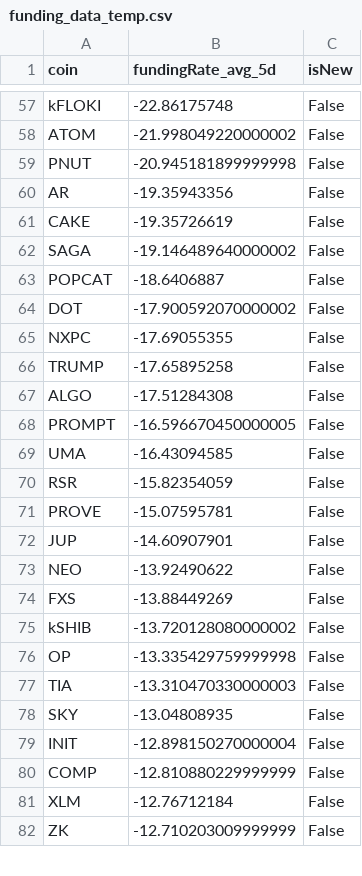
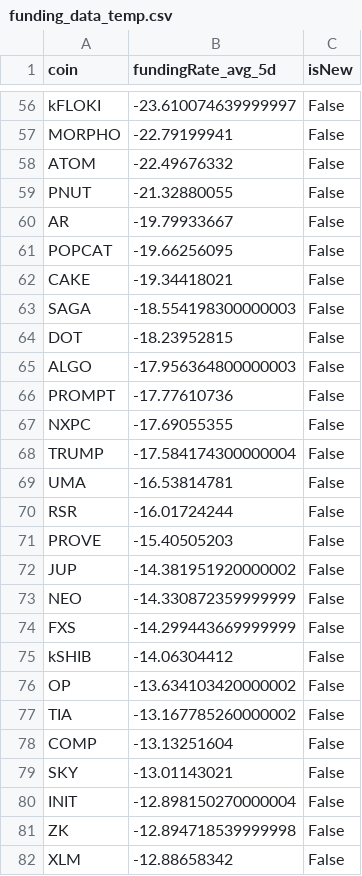
Before and after one commit to exo-trading/crypto-carry-screener, a CSV file: funding_data_temp.csv, drawn as a sheet; only a part is shown, gaps mark what is left out; removed rows and columns are numbered as before the commit, all else as after; the diff covers the shown part only; the diff names each change by its address in the sheet, - before the commit and + after, or states it on an @@ line.

```diff
--- a/funding_data_temp.csv
+++ b/funding_data_temp.csv
-B56 (fundingRate_avg_5d): -22.86175748
+B56 (fundingRate_avg_5d): -23.610074639999997
+row 57: MORPHO | -22.79199941 | False
-B58 (fundingRate_avg_5d): -21.998049220000002
+B58 (fundingRate_avg_5d): -22.49676332
-B59 (fundingRate_avg_5d): -20.945181899999998
+B59 (fundingRate_avg_5d): -21.32880055
-B60 (fundingRate_avg_5d): -19.35943356
+B60 (fundingRate_avg_5d): -19.79933667
+row 61: POPCAT | -19.66256095 | False
-B62 (fundingRate_avg_5d): -19.35726619
+B62 (fundingRate_avg_5d): -19.34418021
-B63 (fundingRate_avg_5d): -19.146489640000002
+B63 (fundingRate_avg_5d): -18.554198300000003
-row 63: POPCAT | -18.6406887 | False
-B64 (fundingRate_avg_5d): -17.900592070000002
+B64 (fundingRate_avg_5d): -18.23952815
+row 65: ALGO | -17.956364800000003 | False
+row 66: PROMPT | -17.77610736 | False
-B68 (fundingRate_avg_5d): -17.65895258
+B68 (fundingRate_avg_5d): -17.584174300000004
-row 67: ALGO | -17.51284308 | False
-row 68: PROMPT | -16.596670450000005 | False
-B69 (fundingRate_avg_5d): -16.43094585
+B69 (fundingRate_avg_5d): -16.53814781
-B70 (fundingRate_avg_5d): -15.82354059
+B70 (fundingRate_avg_5d): -16.01724244
-B71 (fundingRate_avg_5d): -15.07595781
+B71 (fundingRate_avg_5d): -15.40505203
-B72 (fundingRate_avg_5d): -14.60907901
+B72 (fundingRate_avg_5d): -14.381951920000002
-B73 (fundingRate_avg_5d): -13.92490622
+B73 (fundingRate_avg_5d): -14.330872359999999
-B74 (fundingRate_avg_5d): -13.88449269
+B74 (fundingRate_avg_5d): -14.299443669999999
-B75 (fundingRate_avg_5d): -13.720128080000002
+B75 (fundingRate_avg_5d): -14.06304412
-B76 (fundingRate_avg_5d): -13.335429759999998
+B76 (fundingRate_avg_5d): -13.634103420000002
-B77 (fundingRate_avg_5d): -13.310470330000003
+B77 (fundingRate_avg_5d): -13.167785260000002
+row 78: COMP | -13.13251604 | False
-B79 (fundingRate_avg_5d): -13.04808935
+B79 (fundingRate_avg_5d): -13.01143021
-row 80: COMP | -12.810880229999999 | False
-row 81: XLM | -12.76712184 | False
-B81 (fundingRate_avg_5d): -12.710203009999999
+B81 (fundingRate_avg_5d): -12.894718539999998
+row 82: XLM | -12.88658342 | False
```
Also changed, not shown: 12 added rows, 12 removed rows and 74 edited cells elsewhere in this file, 1 other file.
